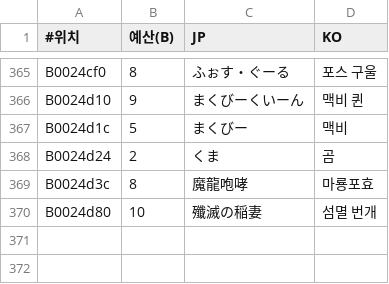
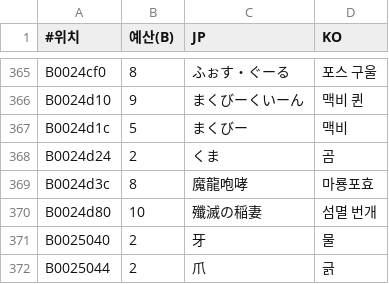
Before and after one commit to hospi0/anearth-kr-patch, a TSV file: work/text/battle.tsv, drawn as a sheet; only a part is shown, gaps mark what is left out.

```diff
--- a/work/text/battle.tsv
+++ b/work/text/battle.tsv
@@ -370 +370,3 @@ B0024d3c	8	魔龍咆哮	마룡포효
 B0024d80	10	殲滅の稲妻	섬멸 번개
+B0025040	2	牙	물
+B0025044	2	爪	긁
```
Also changed, not shown: work/charmap.tsv, 2 other files.
